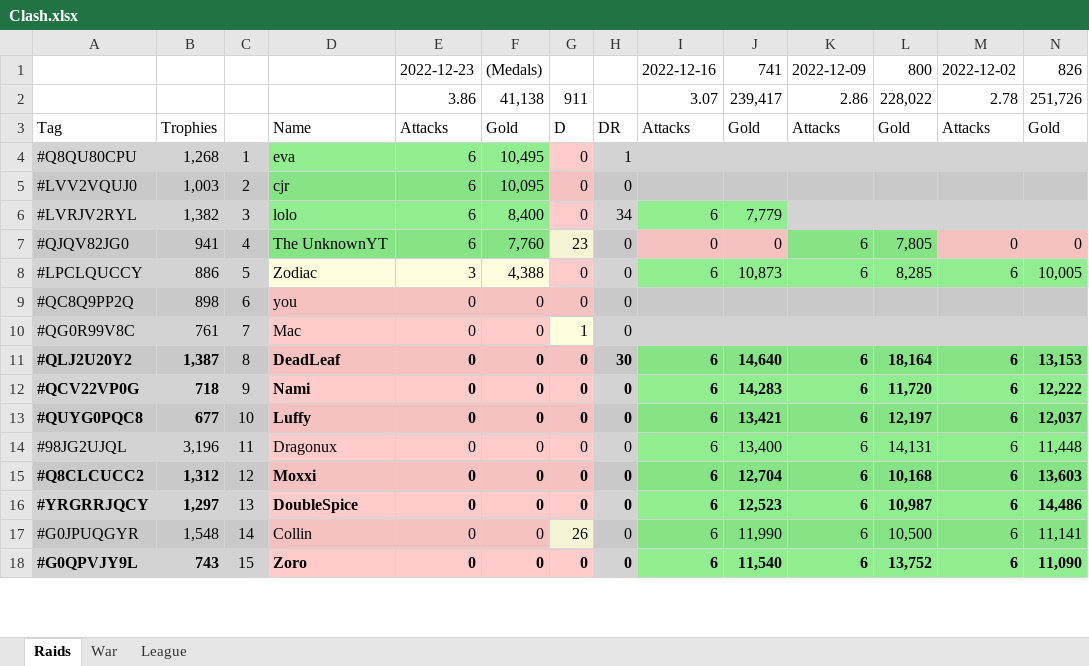
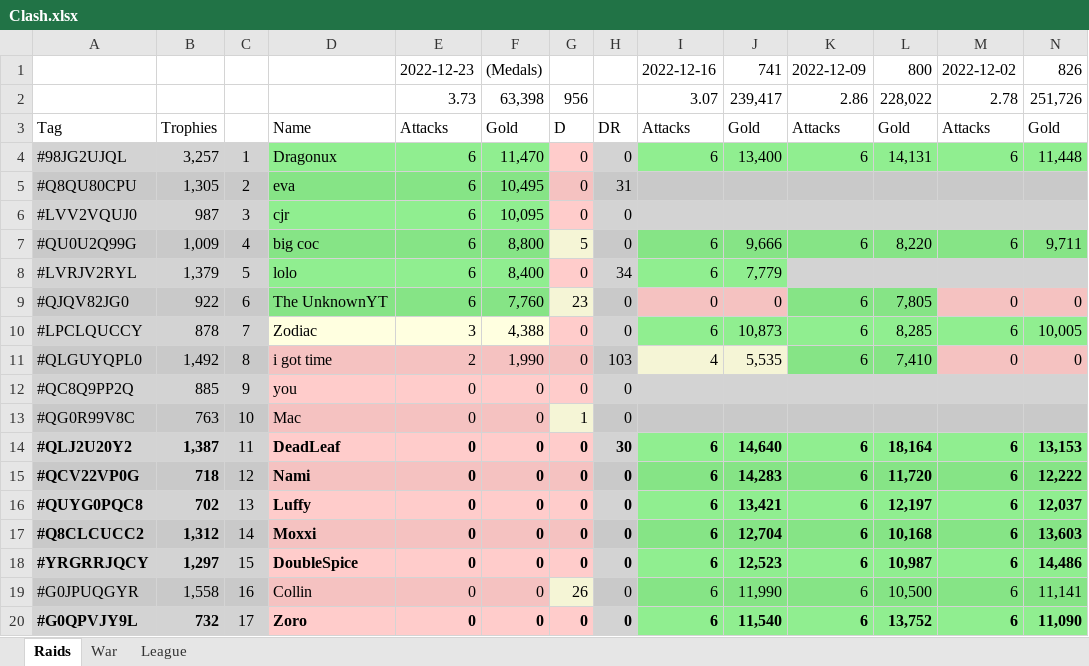
Before and after one commit to KYANI7E/Clans, an Excel workbook: Clash.xlsx, sheet Raids, drawn as a sheet; only a part is shown; values as stored, in another font and other column widths than the file's, no borders; removed rows and columns are numbered as before the commit, all else as after; rows hold the shown columns only; the diff covers the shown part only; the diff names each change by its address in the sheet, - before the commit and + after, or states it on an @@ line.

Commit message:
updating the clash file from bat automatic run

```diff
--- a/Clash.xlsx (sheet Raids)
+++ b/Clash.xlsx (sheet Raids)
-E2: 3.86
+E2: 3.73
-F2: 41,138
+F2: 63,398
-G2: 911
+G2: 956
+row 4: #98JG2UJQL | 3,257 | 1 | Dragonux | 6 | 11,470 | 0 | 0 | 6 | 13,400 | 6 | 14,131 | 6 | 11,448
-B5: 1,268
+B5: 1,305
-C5: 1
+C5: 2
-H5: 1
+H5: 31
-B6: 1,003
+B6: 987
-C6: 2
+C6: 3
+row 7: #QU0U2Q99G | 1,009 | 4 | big coc | 6 | 8,800 | 5 | 0 | 6 | 9,666 | 6 | 8,220 | 6 | 9,711
-B8: 1,382
+B8: 1,379
-C8: 3
+C8: 5
-B9: 941
+B9: 922
-C9: 4
+C9: 6
-B10: 886
+B10: 878
-C10: 5
+C10: 7
+row 11: #QLGUYQPL0 | 1,492 | 8 | i got time | 2 | 1,990 | 0 | 103 | 4 | 5,535 | 6 | 7,410 | 0 | 0
-B12: 898
+B12: 885
-C12: 6
+C12: 9
-B13: 761
+B13: 763
-C13: 7
+C13: 10
-C14: 8
+C14: 11
-C15: 9
+C15: 12
-B16: 677
+B16: 702
-C16: 10
+C16: 13
-row 14: #98JG2UJQL | 3,196 | 11 | Dragonux | 0 | 0 | 0 | 0 | 6 | 13,400 | 6 | 14,131 | 6 | 11,448
-C17: 12
+C17: 14
-C18: 13
+C18: 15
-B19: 1,548
+B19: 1,558
-C19: 14
+C19: 16
-B20: 743
+B20: 732
-C20: 15
+C20: 17
```
Also changed, not shown: 3 added rows, 5 removed rows, 38 edited cells and cell formats elsewhere in this sheet.
